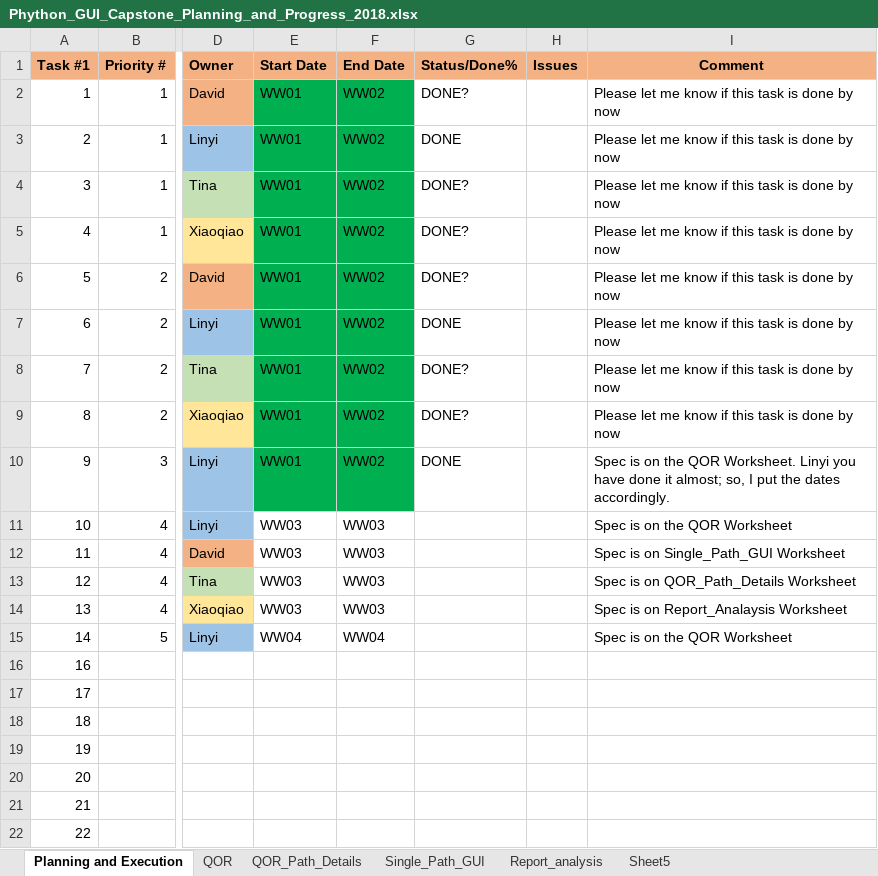
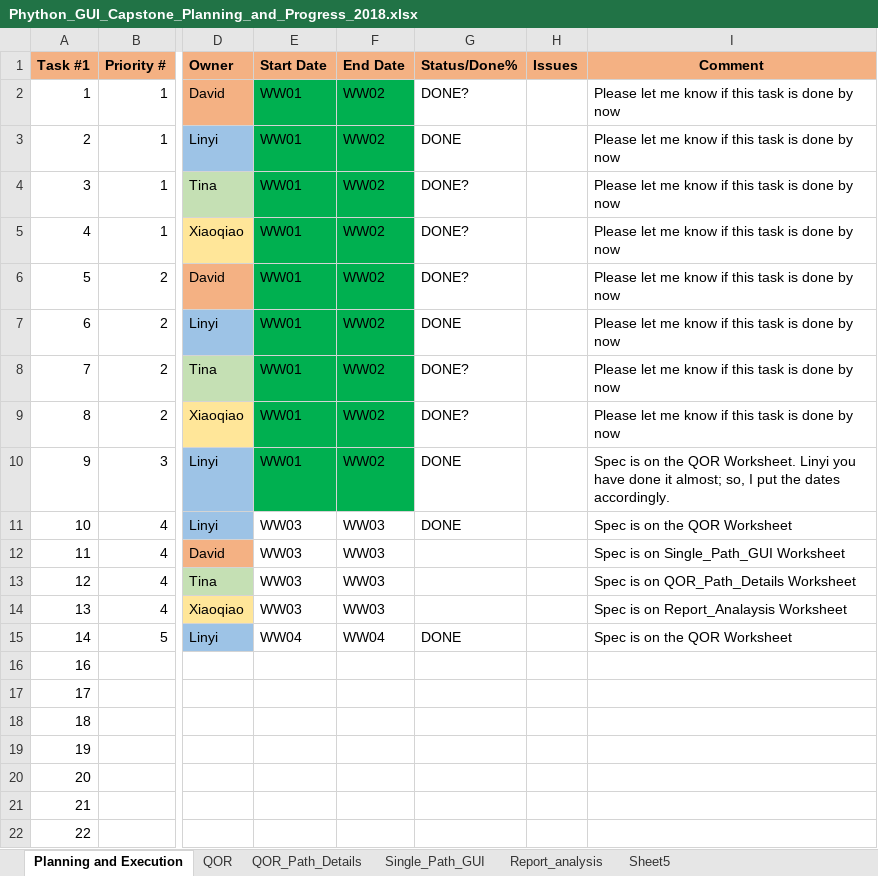
Before and after one commit to LyeeH/CapstoneProject, an Excel workbook: Planning and Execution/Phython_GUI_Capstone_Planning_and_Progress_2018.xlsx, sheet Planning and Execution, drawn as a sheet; only a part is shown, gaps mark what is left out; values as stored, in another font and other column widths than the file's, no borders; the diff names each change by its address in the sheet, - before the commit and + after, or states it on an @@ line.

Commit message:
Done the wk04's task - Linyi

```diff
--- a/Planning and Execution/Phython_GUI_Capstone_Planning_and_Progress_2018.xlsx (sheet Planning and Execution)
+++ b/Planning and Execution/Phython_GUI_Capstone_Planning_and_Progress_2018.xlsx (sheet Planning and Execution)
-G11 (Status/Done%): (empty)
+G11 (Status/Done%): DONE
-G15 (Status/Done%): (empty)
+G15 (Status/Done%): DONE
```
